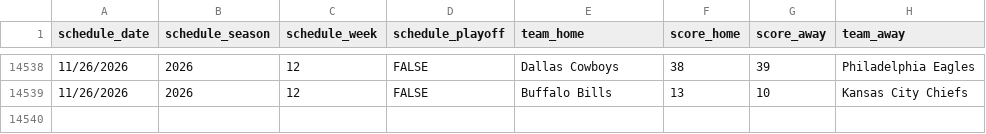
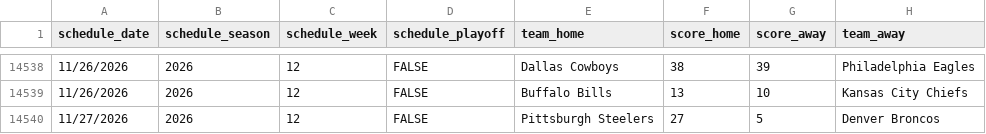
Before and after one commit to pit-crew/nfl-betting-data, a CSV file: nfl-history.csv, drawn as a sheet; only a part is shown, gaps mark what is left out; the diff names each change by its address in the sheet, - before the commit and + after, or states it on an @@ line.

Commit message:
chore: update nfl-history.csv [skip ci]

```diff
--- a/nfl-history.csv
+++ b/nfl-history.csv
+row 14540: 11/27/2026 | 2026 | 12 | FALSE | Pittsburgh Steelers | 27 | 5 | Denver Broncos
```
